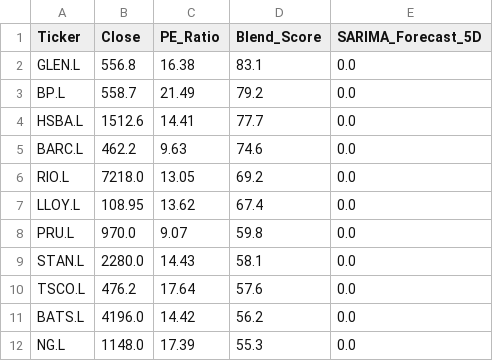
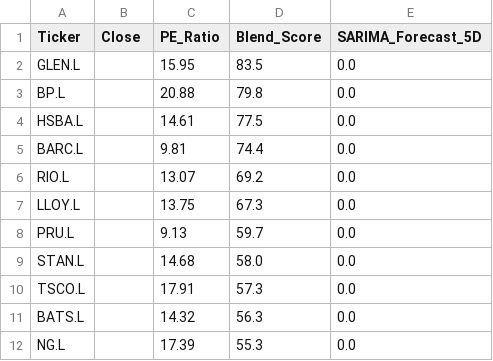
Before and after one commit to Chakarav/AI-Stock-Ranker, a CSV file: UK_Market_Data.csv, drawn as a sheet; only a part is shown; the diff covers the shown part only.

```diff
--- a/UK_Market_Data.csv
+++ b/UK_Market_Data.csv
@@ -1,12 +1,12 @@
 Ticker,Close,PE_Ratio,Blend_Score,SARIMA_Forecast_5D
-GLEN.L,556.8,16.38,83.1,0.0
-BP.L,558.7,21.49,79.2,0.0
-HSBA.L,1512.6,14.41,77.7,0.0
-BARC.L,462.2,9.63,74.6,0.0
-RIO.L,7218.0,13.05,69.2,0.0
-LLOY.L,108.95,13.62,67.4,0.0
-PRU.L,970.0,9.07,59.8,0.0
-STAN.L,2280.0,14.43,58.1,0.0
-TSCO.L,476.2,17.64,57.6,0.0
-BATS.L,4196.0,14.42,56.2,0.0
-NG.L,1148.0,17.39,55.3,0.0
+GLEN.L,,15.95,83.5,0.0
+BP.L,,20.88,79.8,0.0
+HSBA.L,,14.61,77.5,0.0
+BARC.L,,9.81,74.4,0.0
+RIO.L,,13.07,69.2,0.0
+LLOY.L,,13.75,67.3,0.0
+PRU.L,,9.13,59.7,0.0
+STAN.L,,14.68,58.0,0.0
+TSCO.L,,17.91,57.3,0.0
+BATS.L,,14.32,56.3,0.0
+NG.L,,17.39,55.3,0.0
```
Also changed, not shown: 22 edited cells elsewhere in this file, IN_Market_Data.csv, US_Market_Data.csv.
